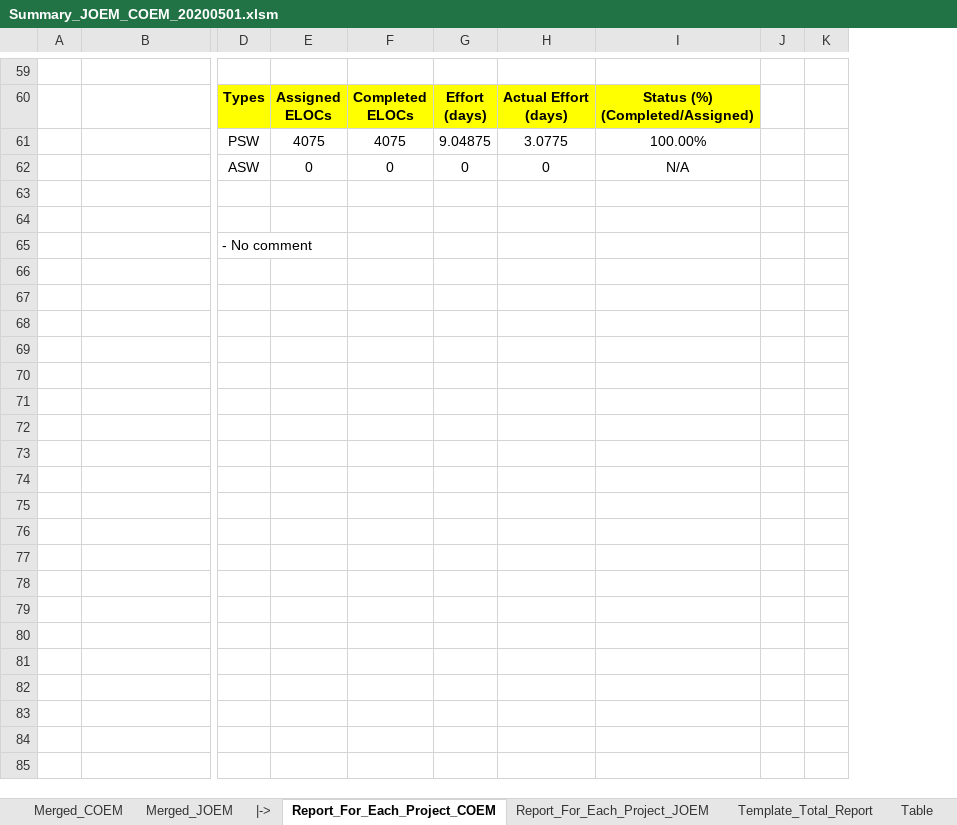
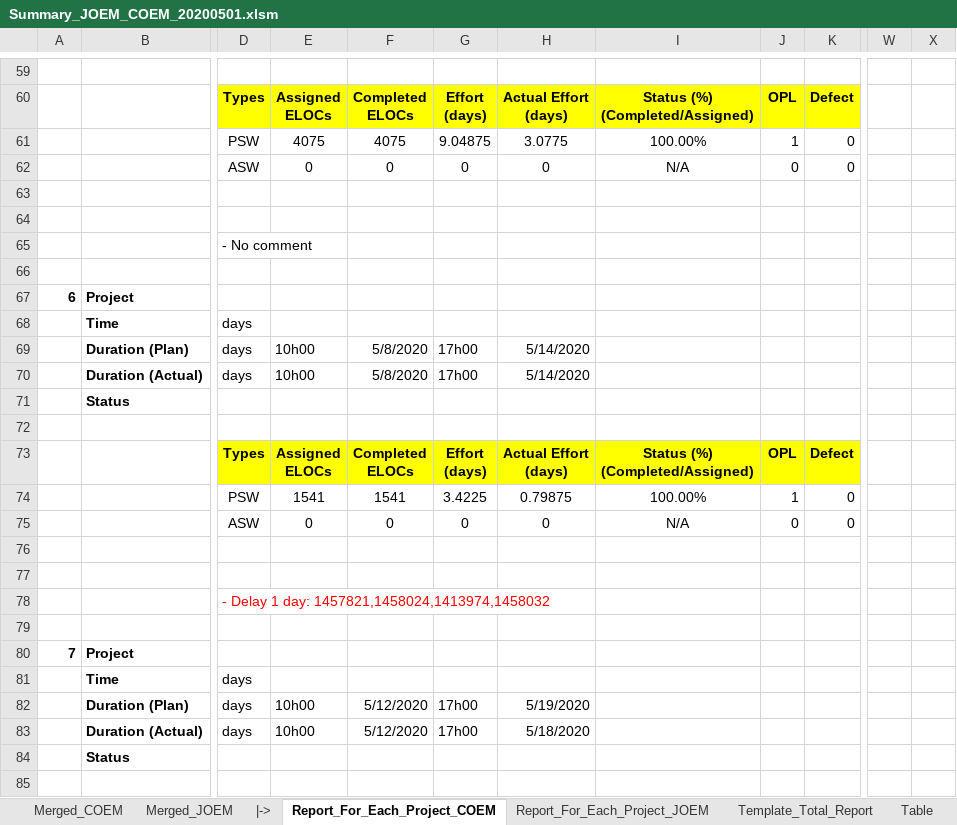
Before and after one commit to Theerathon/COEM, an Excel workbook: Summary_JOEM_COEM_20200501.xlsm, sheet Report_For_Each_Project_COEM, drawn as a sheet; only a part is shown, gaps mark what is left out; values as stored, in another font and other column widths than the file's, no borders; removed rows and columns are numbered as before the commit, all else as after; rows hold the shown columns only; ↵ is a line break in a cell; the diff covers the shown part only; the diff names each change by its address in the sheet, - before the commit and + after, or states it on an @@ line.

```diff
--- a/Summary_JOEM_COEM_20200501.xlsm (sheet Report_For_Each_Project_COEM)
+++ b/Summary_JOEM_COEM_20200501.xlsm (sheet Report_For_Each_Project_COEM)
-column J, empty
-column K, empty
+column J, rows 60-62: OPL | 1 | 0
+column K, rows 60-62: Defect | 0 | 0
+column W, empty
+column X, empty
+row 66: (empty)
+row 67: 6 | Project
+row 68:  | Time | days
+row 69:  | Duration (Plan) | days | 10h00 | 5/8/2020 | 17h00 | 5/14/2020
+row 70:  | Duration (Actual) | days | 10h00 | 5/8/2020 | 17h00 | 5/14/2020
+row 71:  | Status
+row 72: (empty)
+row 73:  |  | Types | Assigned ↵ ELOCs | Completed ↵ ELOCs | Effort ↵ (days) | Actual Effort ↵ (days) | Status (%) ↵ (Completed/Assigned) | OPL | Defect
+row 74:  |  | PSW | 1541 | 1541 | 3.4225 | 0.79875 | 100.00% | 1 | 0
+row 75:  |  | ASW | 0 | 0 | 0 | 0 | N/A | 0 | 0
+row 76: (empty)
+row 77: (empty)
+row 78:  |  | - Delay 1 day: 1457821,1458024,1413974,1458032
+row 79: (empty)
+row 80: 7 | Project
+row 81:  | Time | days
+row 82:  | Duration (Plan) | days | 10h00 | 5/12/2020 | 17h00 | 5/19/2020
+row 83:  | Duration (Actual) | days | 10h00 | 5/12/2020 | 17h00 | 5/18/2020
+row 84:  | Status
+row 85: (empty)
```
Also changed, not shown: 110 added rows and 14 edited cells elsewhere in this sheet, sheet Merged_JOEM, sheet Merged_COEM, sheet Template_Total_Report, sheet Report_For_Each_Project_JOEM, formulas that keep their value, hidden cells.
